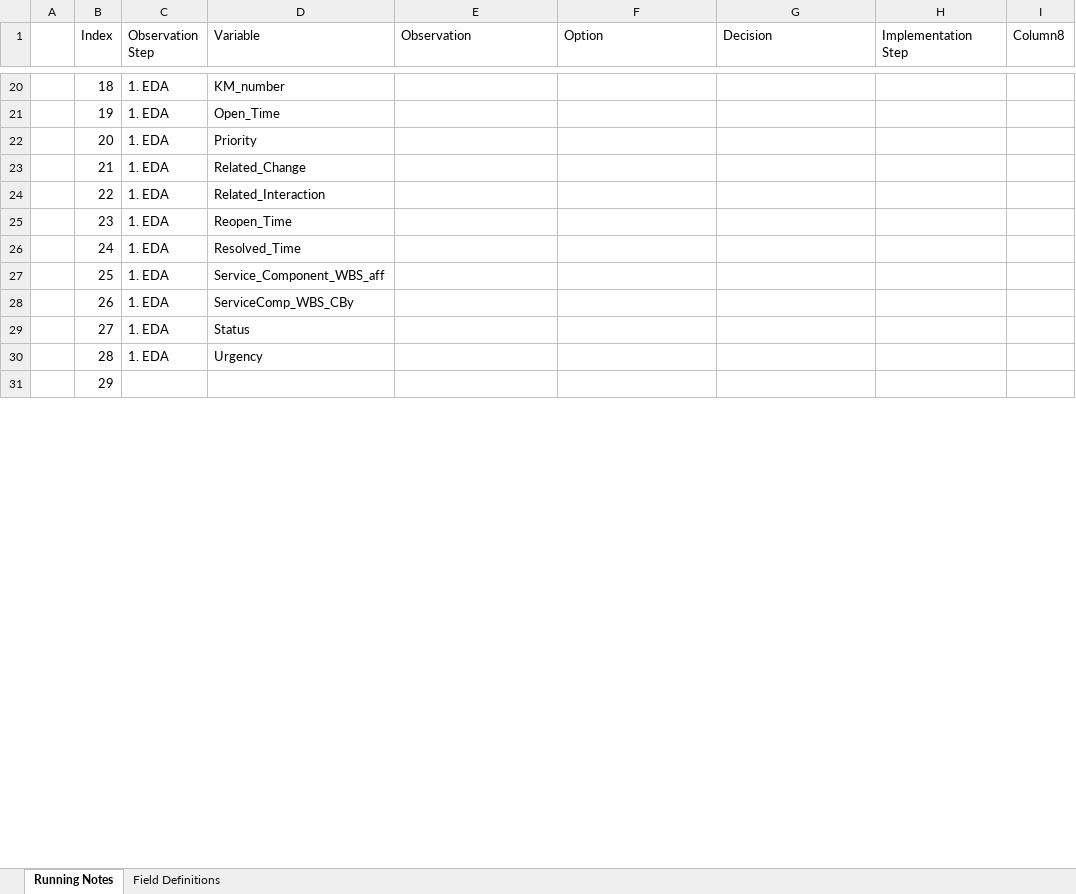
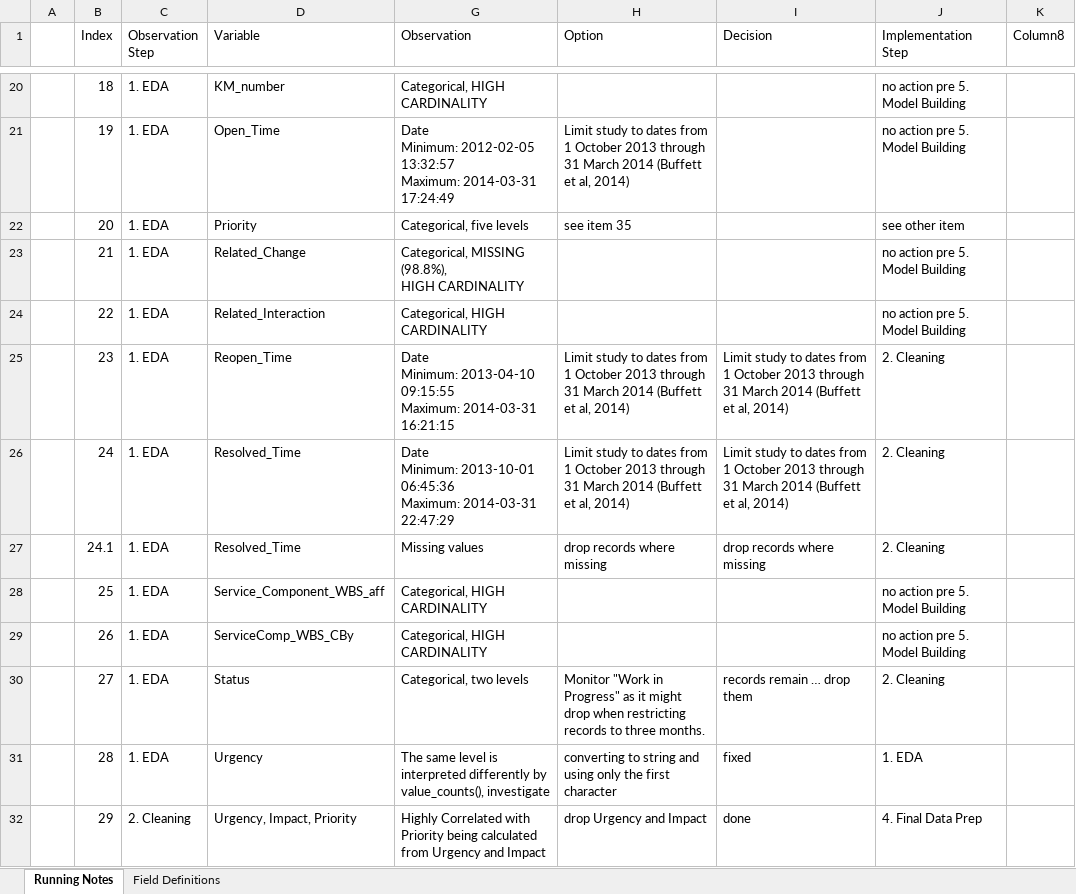
Before and after one commit to cmhstudies/Incident-Management-Process-BPIC2014, an Excel workbook: 0.RunningListOfObservationsAndActions.xlsx, sheet Running Notes, drawn as a sheet; only a part is shown, gaps mark what is left out; values as stored, in another font and other column widths than the file's, no borders; table styles not drawn; addresses are those after the commit; ↵ is a line break in a cell; the diff covers the shown part only; the diff names each change by its address in the sheet, - before the commit and + after, or states it on an @@ line.

Commit message:
Final Data Cleaning and Prep
hopefull ready for model building and testing

```diff
--- a/0.RunningListOfObservationsAndActions.xlsx (sheet Running Notes)
+++ b/0.RunningListOfObservationsAndActions.xlsx (sheet Running Notes)
-G20 (Observation): (empty)
+G20 (Observation): Categorical, HIGH CARDINALITY
-J20:J21 (Implementation Step): (empty)
+J20:J21 (Implementation Step): no action pre 5. Model Building
-G21 (Observation): (empty)
+G21 (Observation): Date ↵ Minimum: 2012-02-05 13:32:57 ↵ Maximum: 2014-03-31 17:24:49
-H21 (Option): (empty)
+H21 (Option): Limit study to dates from 1 October 2013 through 31 March 2014 (Buffett et al, 2014)
-G22 (Observation): (empty)
+G22 (Observation): Categorical, five levels
-H22 (Option): (empty)
+H22 (Option): see item 35
-J22 (Implementation Step): (empty)
+J22 (Implementation Step): see other item
-G23 (Observation): (empty)
+G23 (Observation): Categorical, MISSING (98.8%), ↵ HIGH CARDINALITY
-J23:J24 (Implementation Step): (empty)
+J23:J24 (Implementation Step): no action pre 5. Model Building
-G24 (Observation): (empty)
+G24 (Observation): Categorical, HIGH CARDINALITY
-G25 (Observation): (empty)
+G25 (Observation): Date ↵ Minimum: 2013-04-10 09:15:55 ↵ Maximum: 2014-03-31 16:21:15
-H25:H26 (Option): (empty)
+H25:H26 (Option): Limit study to dates from 1 October 2013 through 31 March 2014 (Buffett et al, 2014)
-I25:I26 (Decision): (empty)
+I25:I26 (Decision): Limit study to dates from 1 October 2013 through 31 March 2014 (Buffett et al, 2014)
-J25:J26 (Implementation Step): (empty)
+J25:J26 (Implementation Step): 2. Cleaning
-G26 (Observation): (empty)
+G26 (Observation): Date ↵ Minimum: 2013-10-01 06:45:36 ↵ Maximum: 2014-03-31 22:47:29
+row 27:  | 24.1 | 1. EDA | Resolved_Time | Missing values | drop records where missing | drop records where missing | 2. Cleaning
-G28:G29 (Observation): (empty)
+G28:G29 (Observation): Categorical, HIGH CARDINALITY
-J28:J29 (Implementation Step): (empty)
+J28:J29 (Implementation Step): no action pre 5. Model Building
-G30 (Observation): (empty)
+G30 (Observation): Categorical, two levels
-H30 (Option): (empty)
+H30 (Option): Monitor "Work in Progress" as it might drop when restricting records to three months.
-I30 (Decision): (empty)
+I30 (Decision): records remain … drop them
-J30 (Implementation Step): (empty)
+J30 (Implementation Step): 2. Cleaning
-G31 (Observation): (empty)
+G31 (Observation): The same level is interpreted differently by value_counts(), investigate
-H31 (Option): (empty)
+H31 (Option): converting to string and using only the first character
-I31 (Decision): (empty)
+I31 (Decision): fixed
-J31 (Implementation Step): (empty)
+J31 (Implementation Step): 1. EDA
-C32 (Observation Step): (empty)
+C32 (Observation Step): 2. Cleaning
-D32 (Variable): (empty)
+D32 (Variable): Urgency, Impact, Priority
-G32 (Observation): (empty)
+G32 (Observation): Highly Correlated with Priority being calculated from Urgency and Impact
-H32 (Option): (empty)
+H32 (Option): drop Urgency and Impact
-I32 (Decision): (empty)
+I32 (Decision): done
-J32 (Implementation Step): (empty)
+J32 (Implementation Step): 4. Final Data Prep
```
Also changed, not shown: 3 added rows, 1 removed row, 80 edited cells and cell formats elsewhere in this sheet, sheet Field Definitions, hidden cells, 17 other files.
